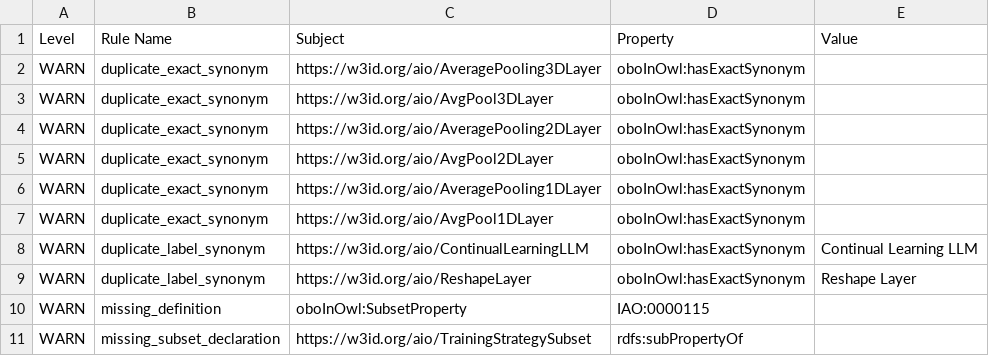
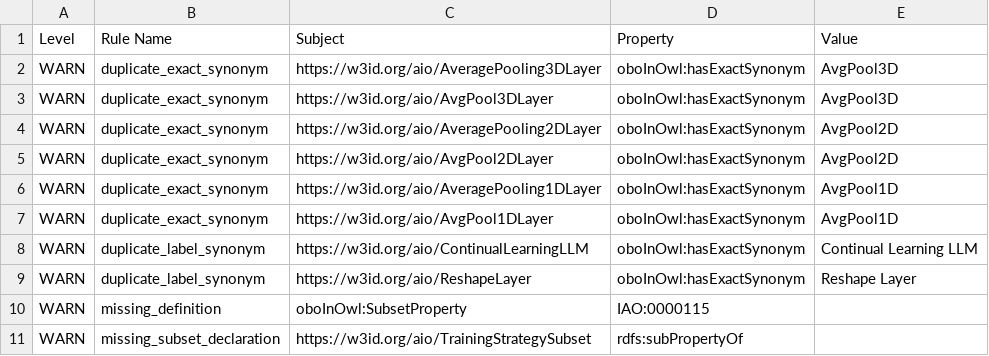
Before and after one commit to berkeleybop/artificial-intelligence-ontology, a TSV file: reports/aio-edit.owl-obo-report.tsv, drawn as a sheet.

```diff
--- a/reports/aio-edit.owl-obo-report.tsv
+++ b/reports/aio-edit.owl-obo-report.tsv
@@ -1,8 +1,8 @@
 Level	Rule Name	Subject	Property	Value
-WARN	duplicate_exact_synonym	https://w3id.org/aio/AveragePooling3DLayer	oboInOwl:hasExactSynonym	
-WARN	duplicate_exact_synonym	https://w3id.org/aio/AvgPool3DLayer	oboInOwl:hasExactSynonym	
-WARN	duplicate_exact_synonym	https://w3id.org/aio/AveragePooling2DLayer	oboInOwl:hasExactSynonym	
-WARN	duplicate_exact_synonym	https://w3id.org/aio/AvgPool2DLayer	oboInOwl:hasExactSynonym	
-WARN	duplicate_exact_synonym	https://w3id.org/aio/AveragePooling1DLayer	oboInOwl:hasExactSynonym	
-WARN	duplicate_exact_synonym	https://w3id.org/aio/AvgPool1DLayer	oboInOwl:hasExactSynonym	
+WARN	duplicate_exact_synonym	https://w3id.org/aio/AveragePooling3DLayer	oboInOwl:hasExactSynonym	AvgPool3D
+WARN	duplicate_exact_synonym	https://w3id.org/aio/AvgPool3DLayer	oboInOwl:hasExactSynonym	AvgPool3D
+WARN	duplicate_exact_synonym	https://w3id.org/aio/AveragePooling2DLayer	oboInOwl:hasExactSynonym	AvgPool2D
+WARN	duplicate_exact_synonym	https://w3id.org/aio/AvgPool2DLayer	oboInOwl:hasExactSynonym	AvgPool2D
+WARN	duplicate_exact_synonym	https://w3id.org/aio/AveragePooling1DLayer	oboInOwl:hasExactSynonym	AvgPool1D
+WARN	duplicate_exact_synonym	https://w3id.org/aio/AvgPool1DLayer	oboInOwl:hasExactSynonym	AvgPool1D
 WARN	duplicate_label_synonym	https://w3id.org/aio/ContinualLearningLLM	oboInOwl:hasExactSynonym	Continual Learning LLM
```
Also changed, not shown: 10 other files.
